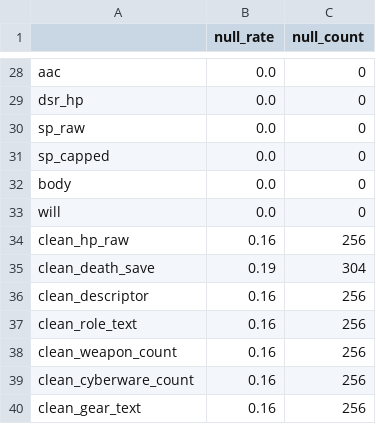
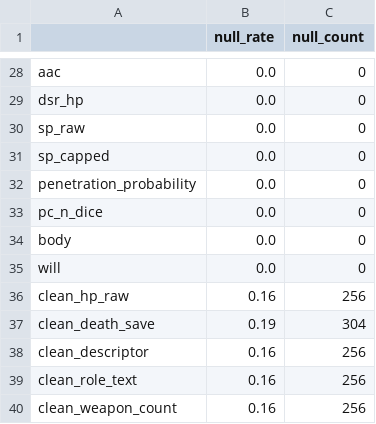
Before and after one commit to Tyler-Carter/difficulty_rating_framework, a CSV file: outputs/eda_outputs/tables/profile_nulls.csv, drawn as a sheet; only a part is shown, gaps mark what is left out; the shorter side is filled out with more unchanged rows; the diff names each change by its address in the sheet, - before the commit and + after, or states it on an @@ line.

Commit message:
Corrected Appendix E table values.

```diff
--- a/outputs/eda_outputs/tables/profile_nulls.csv
+++ b/outputs/eda_outputs/tables/profile_nulls.csv
+row 32: penetration_probability | 0.0 | 0
+row 33: pc_n_dice | 0.0 | 0
```
Also changed, not shown: outputs/eda_outputs/tables/faction_breakdown.csv, outputs/eda_outputs/tables/pc_role_breakdown.csv, 40 other files.
